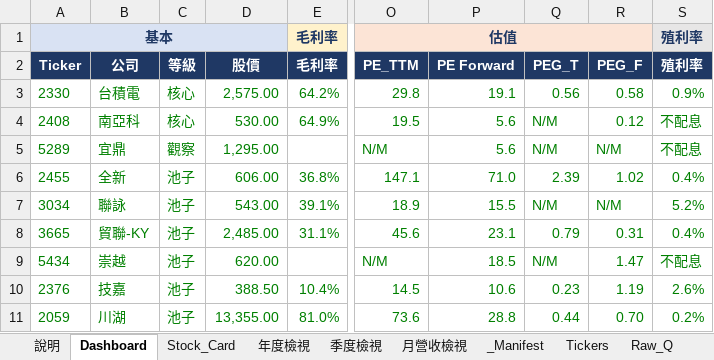
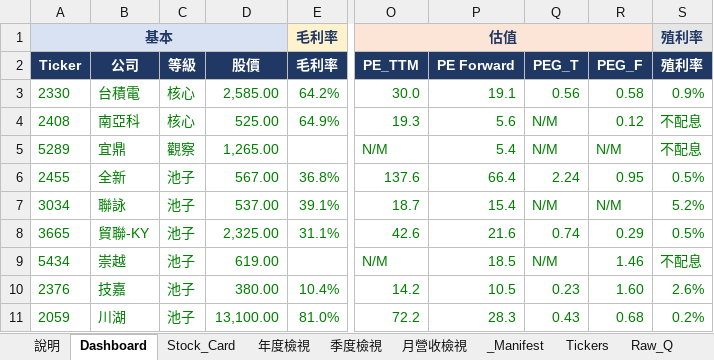
Before and after one commit to Kira11-ja/TWstocktrack, an Excel workbook: 台股觀察表.xlsx, sheet Dashboard, drawn as a sheet; only a part is shown, gaps mark what is left out; values as stored, in another font and other column widths than the file's, no borders; charts and pictures and conditional formats not drawn; the diff covers the shown part only; the diff names each change by its address in the sheet, - before the commit and + after, or states it on an @@ line.

```diff
--- a/台股觀察表.xlsx (sheet Dashboard)
+++ b/台股觀察表.xlsx (sheet Dashboard)
-D3 (股價): 2,575.00
+D3 (股價): 2,585.00
-O3 (PE_TTM): 29.8
+O3 (PE_TTM): 30.0
-D4 (股價): 530.00
+D4 (股價): 525.00
-O4 (PE_TTM): 19.5
+O4 (PE_TTM): 19.3
-D5 (股價): 1,295.00
+D5 (股價): 1,265.00
-P5 (PE Forward): 5.6
+P5 (PE Forward): 5.4
-D6 (股價): 606.00
+D6 (股價): 567.00
-O6 (PE_TTM): 147.1
+O6 (PE_TTM): 137.6
-P6 (PE Forward): 71.0
+P6 (PE Forward): 66.4
-Q6 (PEG_T): 2.39
+Q6 (PEG_T): 2.24
-R6 (PEG_F): 1.02
+R6 (PEG_F): 0.95
-S6 (殖利率): 0.4%
+S6 (殖利率): 0.5%
-D7 (股價): 543.00
+D7 (股價): 537.00
-O7 (PE_TTM): 18.9
+O7 (PE_TTM): 18.7
-P7 (PE Forward): 15.5
+P7 (PE Forward): 15.4
-D8 (股價): 2,485.00
+D8 (股價): 2,325.00
-O8 (PE_TTM): 45.6
+O8 (PE_TTM): 42.6
-P8 (PE Forward): 23.1
+P8 (PE Forward): 21.6
-Q8 (PEG_T): 0.79
+Q8 (PEG_T): 0.74
-R8 (PEG_F): 0.31
+R8 (PEG_F): 0.29
-S8 (殖利率): 0.4%
+S8 (殖利率): 0.5%
-D9 (股價): 620.00
+D9 (股價): 619.00
-R9 (PEG_F): 1.47
+R9 (PEG_F): 1.46
-D10 (股價): 388.50
+D10 (股價): 380.00
-O10 (PE_TTM): 14.5
+O10 (PE_TTM): 14.2
-P10 (PE Forward): 10.6
+P10 (PE Forward): 10.5
-R10 (PEG_F): 1.19
+R10 (PEG_F): 1.60
-D11 (股價): 13,355.00
+D11 (股價): 13,100.00
-O11 (PE_TTM): 73.6
+O11 (PE_TTM): 72.2
-P11 (PE Forward): 28.8
+P11 (PE Forward): 28.3
-Q11 (PEG_T): 0.44
+Q11 (PEG_T): 0.43
-R11 (PEG_F): 0.70
+R11 (PEG_F): 0.68
```
Also changed, not shown: 58 edited cells elsewhere in this sheet, sheet Raw_M, sheet Raw_Price, sheet _Manifest, sheet Raw_Est, sheet Stock_Card, sheet 年度檢視, 5 other files.
